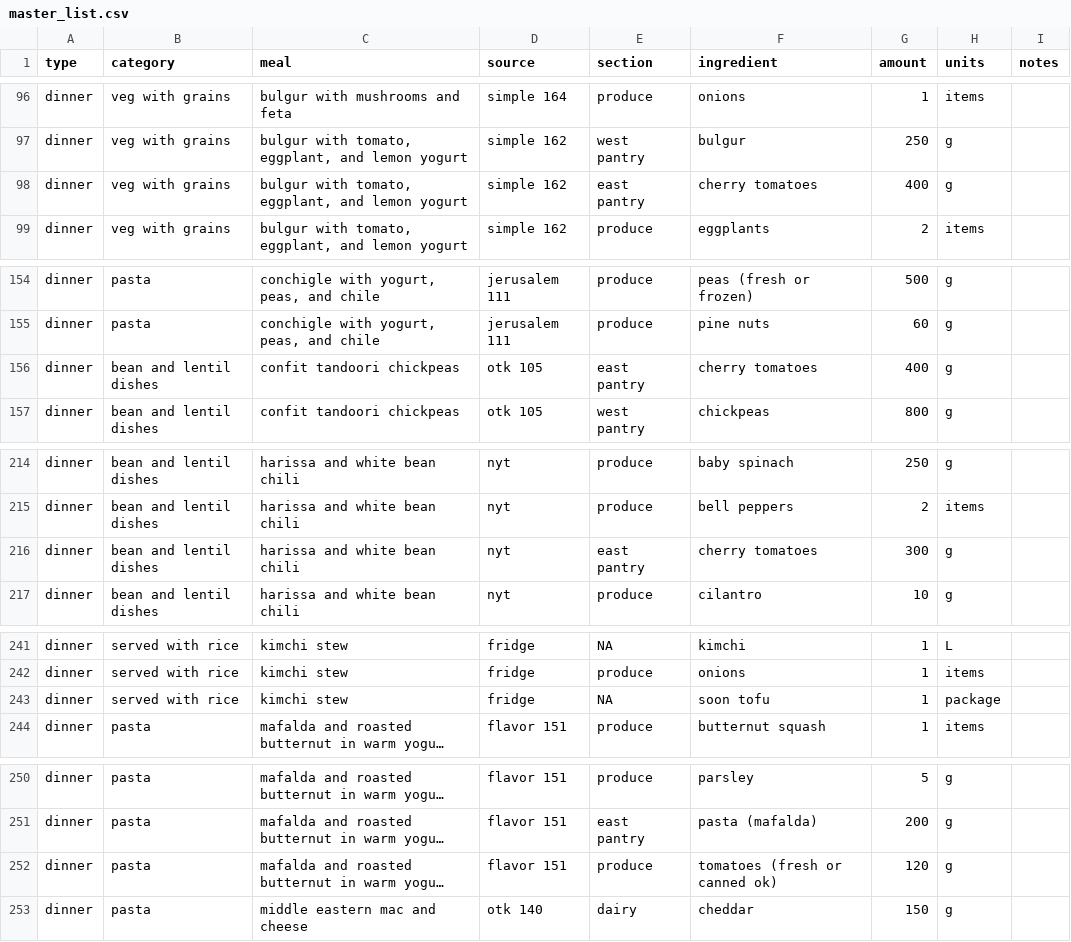
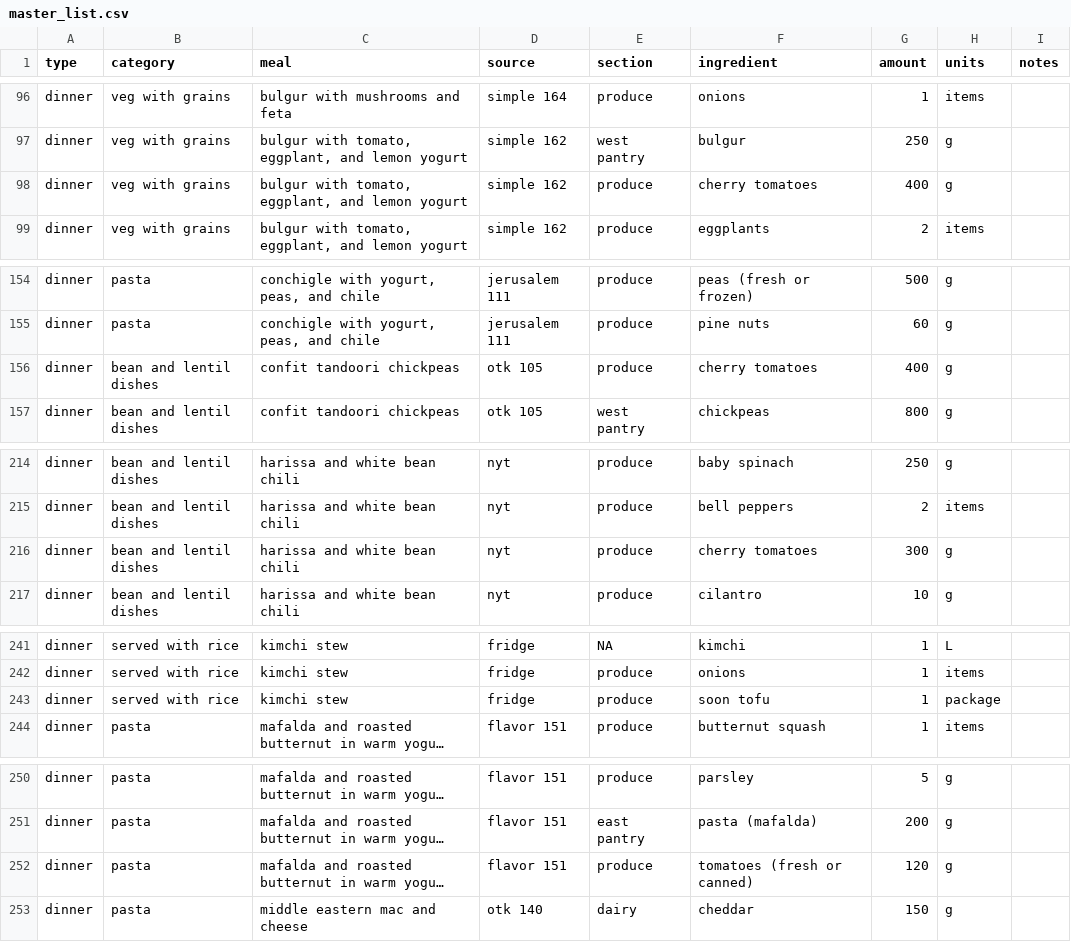
Before and after one commit to meganbontrager/grocery-list, a CSV file: master_list.csv, drawn as a sheet; only a part is shown, gaps mark what is left out; long unchanged cells end in …; the diff covers the shown part only; the diff names each change by its address in the sheet, - before the commit and + after, or states it on an @@ line.

Commit message:
adding grocery list cheat sheet

```diff
--- a/master_list.csv
+++ b/master_list.csv
-E98 (section): east pantry
+E98 (section): produce
-E156 (section): east pantry
+E156 (section): produce
-E216 (section): east pantry
+E216 (section): produce
-E243 (section): NA
+E243 (section): produce
-F252 (ingredient): tomatoes (fresh or canned ok)
+F252 (ingredient): tomatoes (fresh or canned)
```
Also changed, not shown: 7 edited cells elsewhere in this file, 3 other files.
